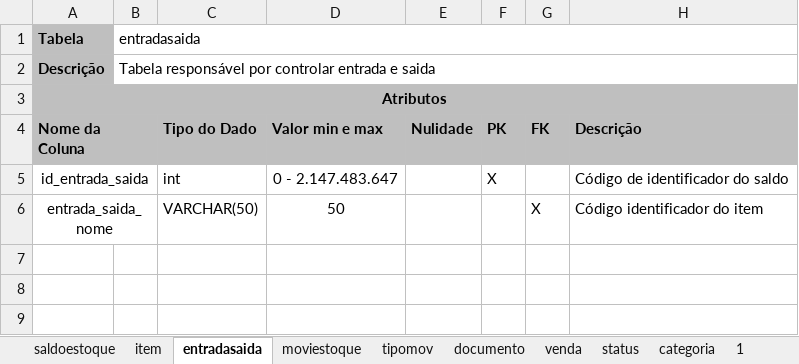
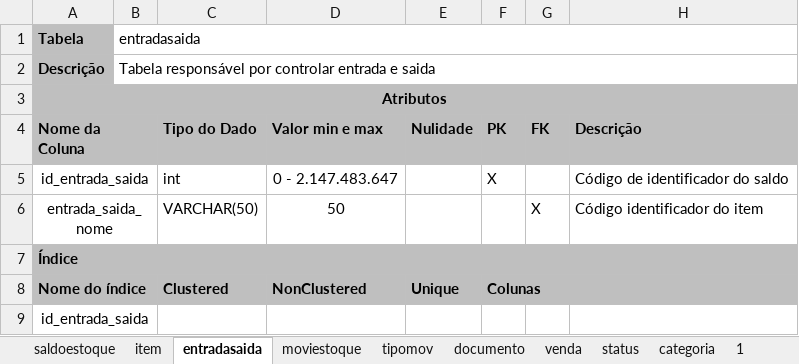
Before and after one commit to gabrieljloh/StoreStocker, an Excel workbook: dicionario_dados/dicionario_dados final.xlsx, sheet entradasaida, drawn as a sheet; values as stored, in another font and other column widths than the file's, no borders; the diff names each change by its address in the sheet, - before the commit and + after, or states it on an @@ line.

```diff
--- a/dicionario_dados/dicionario_dados final.xlsx (sheet entradasaida)
+++ b/dicionario_dados/dicionario_dados final.xlsx (sheet entradasaida)
+row 7: Índice
+row 8: Nome do índice |  | Clustered | NonClustered | Unique | Colunas
+row 9: id_entrada_saida
```
Also changed, not shown: sheet categoria, sheet tipomov, sheet status, sheet venda, sheet saldoestoque, sheet documento, 2 more sheets.
